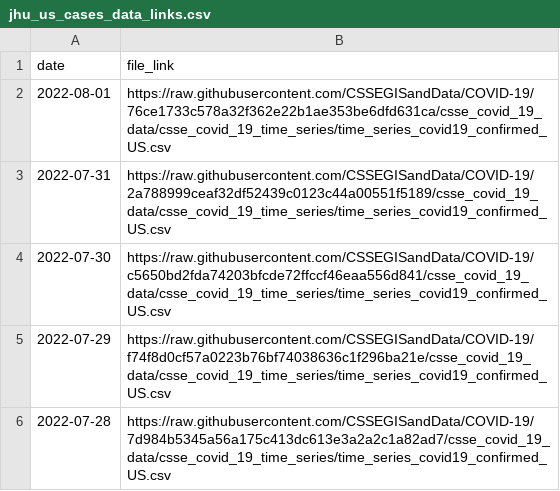
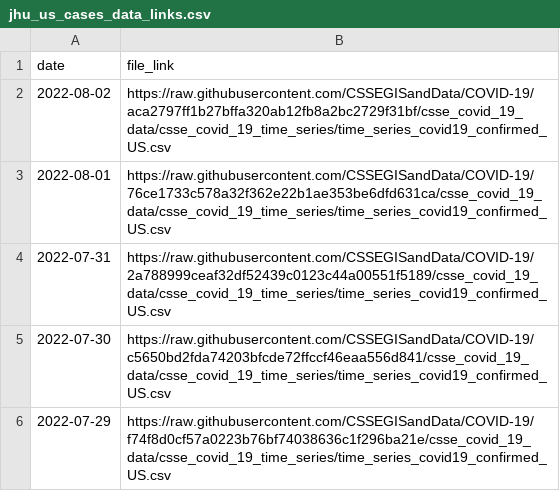
Before and after one commit to Serena-Wang/covidData, a CSV file: data/jhu_us_cases_data_links.csv, drawn as a sheet; only a part is shown; the shorter side is filled out with more unchanged rows.

```diff
--- a/data/jhu_us_cases_data_links.csv
+++ b/data/jhu_us_cases_data_links.csv
@@ -1,2 +1,3 @@
 "date","file_link"
+2022-08-02,"https://raw.githubusercontent.com/CSSEGISandData/COVID-19/aca2797ff1b27bffa320ab12fb8a2bc2729f31bf/csse_covid_19_data/csse_covid_19_time_series/time_series_covid19_confirmed_US.csv"
 2022-08-01,"https://raw.githubusercontent.com/CSSEGISandData/COVID-19/76ce1733c578a32f362e22b1ae353be6dfd631ca/csse_covid_19_data/csse_covid_19_time_series/time_series_covid19_confirmed_US.csv"
```
Also changed, not shown: data/jhu_global_cases_data_links.csv, data/jhu_global_deaths_data_links.csv, 1 other file.
